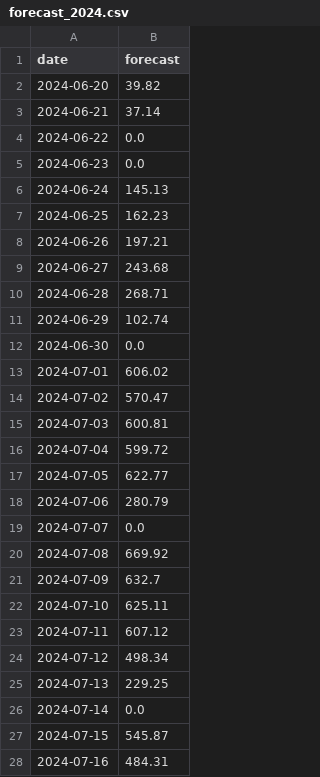
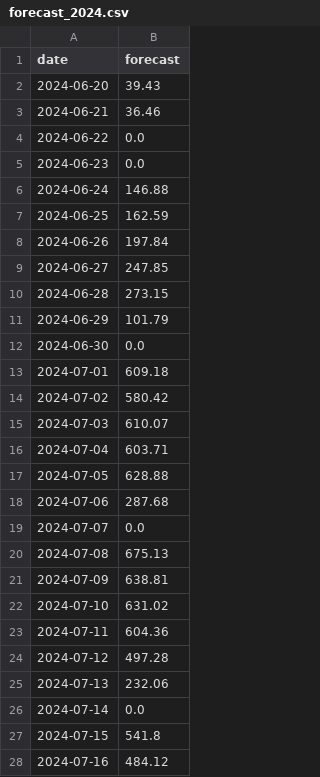
Before and after one commit to awtainq/hack, a CSV file: forecast_2024.csv, drawn as a sheet; only a part is shown; the diff covers the shown part only.

```diff
--- a/forecast_2024.csv
+++ b/forecast_2024.csv
@@ -1,28 +1,28 @@
 date,forecast
-2024-06-20,39.82
-2024-06-21,37.14
+2024-06-20,39.43
+2024-06-21,36.46
 2024-06-22,0.0
 2024-06-23,0.0
-2024-06-24,145.13
-2024-06-25,162.23
-2024-06-26,197.21
-2024-06-27,243.68
-2024-06-28,268.71
-2024-06-29,102.74
+2024-06-24,146.88
+2024-06-25,162.59
+2024-06-26,197.84
+2024-06-27,247.85
+2024-06-28,273.15
+2024-06-29,101.79
 2024-06-30,0.0
-2024-07-01,606.02
-2024-07-02,570.47
-2024-07-03,600.81
-2024-07-04,599.72
-2024-07-05,622.77
-2024-07-06,280.79
+2024-07-01,609.18
+2024-07-02,580.42
+2024-07-03,610.07
+2024-07-04,603.71
+2024-07-05,628.88
+2024-07-06,287.68
 2024-07-07,0.0
-2024-07-08,669.92
-2024-07-09,632.7
-2024-07-10,625.11
-2024-07-11,607.12
-2024-07-12,498.34
-2024-07-13,229.25
+2024-07-08,675.13
+2024-07-09,638.81
+2024-07-10,631.02
+2024-07-11,604.36
+2024-07-12,497.28
+2024-07-13,232.06
 2024-07-14,0.0
-2024-07-15,545.87
-2024-07-16,484.31
+2024-07-15,541.8
+2024-07-16,484.12
```
Also changed, not shown: 37 edited cells elsewhere in this file, 2 other files.
